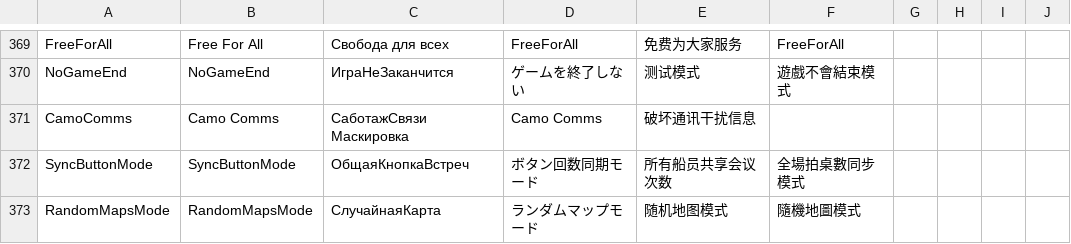
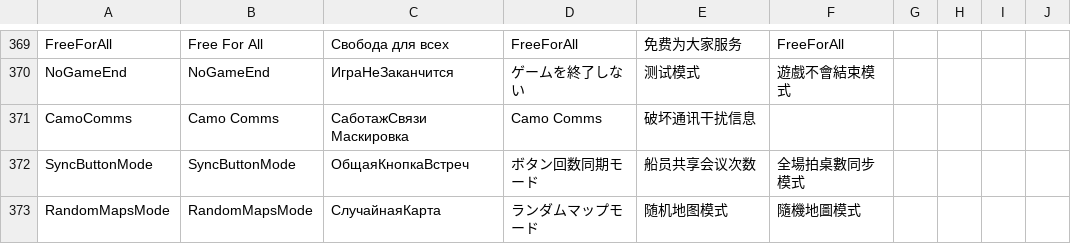
Before and after one commit to discus-sions/TownOfHost-TheOtherRoles, a CSV file: Resources/string.csv, drawn as a sheet; only a part is shown, gaps mark what is left out; the diff covers the shown part only.

```diff
--- a/Resources/string.csv
+++ b/Resources/string.csv
@@ -373,3 +373,3 @@ NoGameEnd,NoGameEnd,ИграНеЗаканчится,ゲームを終了しない
 CamoComms,Camo Comms,СаботажСвязи Маскировка,Camo Comms,破坏通讯干扰信息,
-SyncButtonMode,SyncButtonMode,ОбщаяКнопкаВстреч,ボタン回数同期モード,所有船员共享会议次数,全場拍桌數同步模式
+SyncButtonMode,SyncButtonMode,ОбщаяКнопкаВстреч,ボタン回数同期モード,船员共享会议次数,全場拍桌數同步模式
 RandomMapsMode,RandomMapsMode,СлучайнаяКарта,ランダムマップモード,随机地图模式,隨機地圖模式
```
Also changed, not shown: 1 added row, 1 removed row and 31 edited cells elsewhere in this file.
